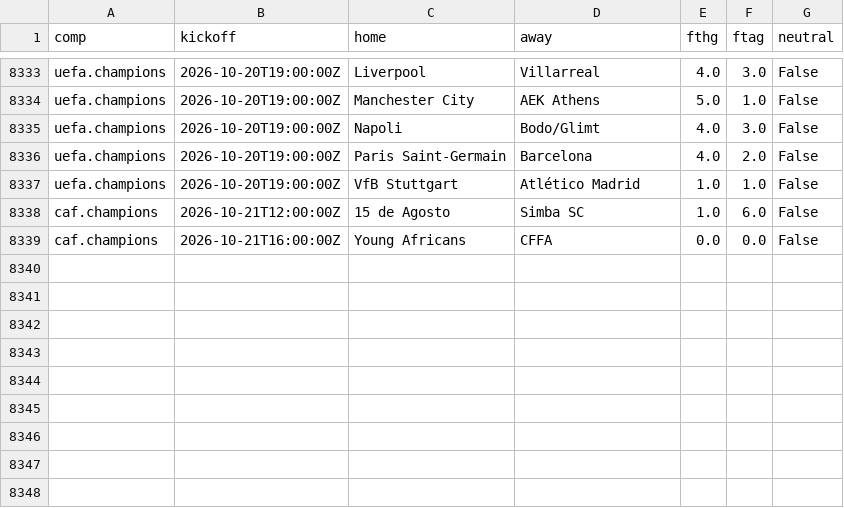
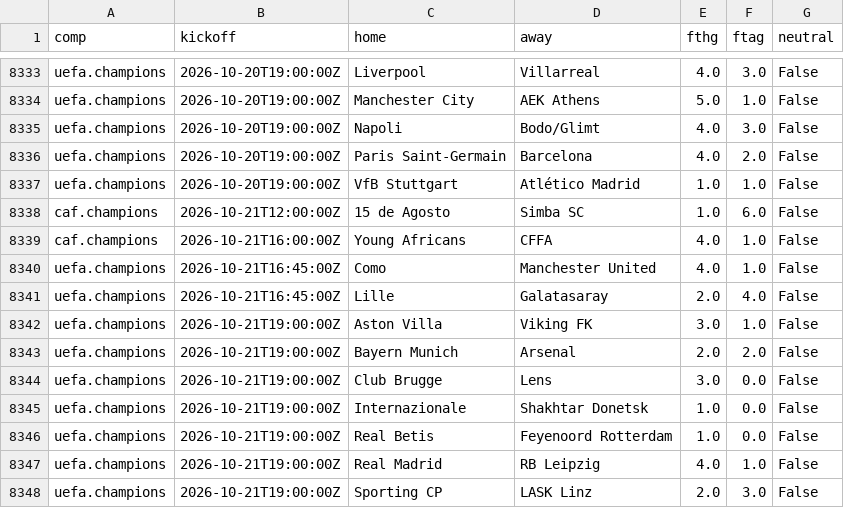
Before and after one commit to astro1997-fish/goalcast, a CSV file: data/intl_clubs.csv, drawn as a sheet; only a part is shown, gaps mark what is left out.

```diff
--- a/data/intl_clubs.csv
+++ b/data/intl_clubs.csv
@@ -8338,2 +8338,11 @@ uefa.champions,2026-10-20T19:00:00Z,VfB Stuttgart,Atlético Madrid,1.0,1.0,False
 caf.champions,2026-10-21T12:00:00Z,15 de Agosto,Simba SC,1.0,6.0,False
-caf.champions,2026-10-21T16:00:00Z,Young Africans,CFFA,0.0,0.0,False
+caf.champions,2026-10-21T16:00:00Z,Young Africans,CFFA,4.0,1.0,False
+uefa.champions,2026-10-21T16:45:00Z,Como,Manchester United,4.0,1.0,False
+uefa.champions,2026-10-21T16:45:00Z,Lille,Galatasaray,2.0,4.0,False
+uefa.champions,2026-10-21T19:00:00Z,Aston Villa,Viking FK,3.0,1.0,False
+uefa.champions,2026-10-21T19:00:00Z,Bayern Munich,Arsenal,2.0,2.0,False
+uefa.champions,2026-10-21T19:00:00Z,Club Brugge,Lens,3.0,0.0,False
+uefa.champions,2026-10-21T19:00:00Z,Internazionale,Shakhtar Donetsk,1.0,0.0,False
+uefa.champions,2026-10-21T19:00:00Z,Real Betis,Feyenoord Rotterdam,1.0,0.0,False
+uefa.champions,2026-10-21T19:00:00Z,Real Madrid,RB Leipzig,4.0,1.0,False
+uefa.champions,2026-10-21T19:00:00Z,Sporting CP,LASK Linz,2.0,3.0,False
```
Also changed, not shown: 5 other files.
